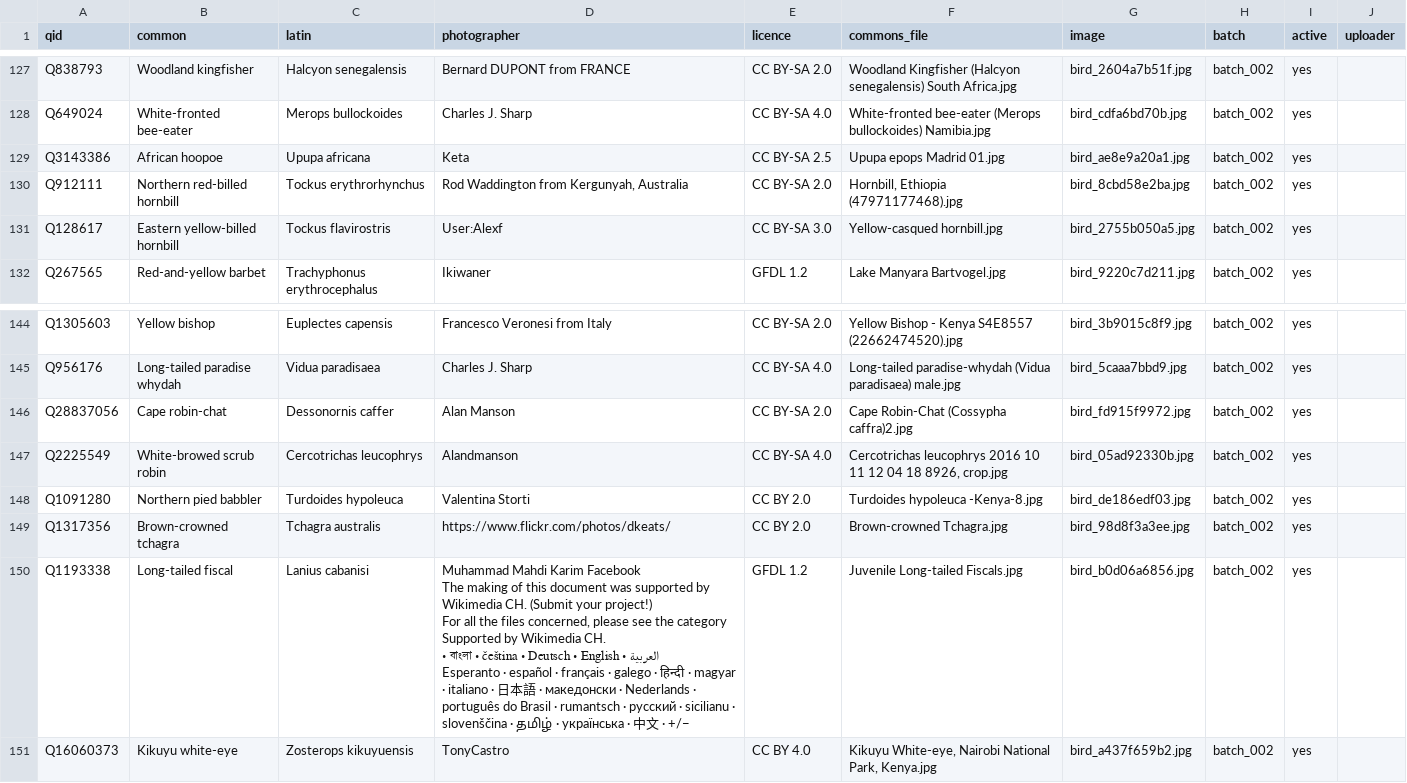
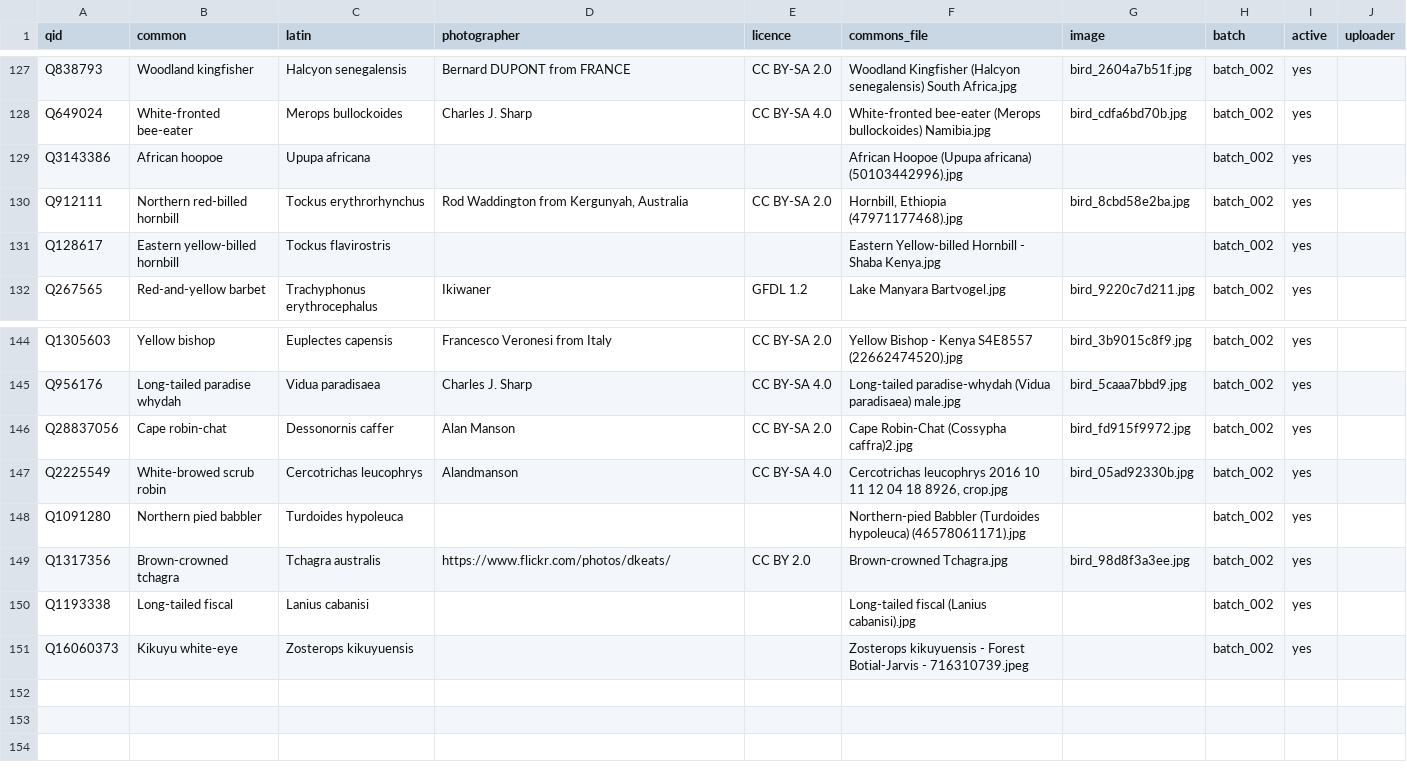
Before and after one commit to alxmjo/birds-kenya, a CSV file: birds.csv, drawn as a sheet; only a part is shown, gaps mark what is left out.

```diff
--- a/birds.csv
+++ b/birds.csv
@@ -138,5 +138,5 @@ Q838793,Woodland kingfisher,Halcyon senegalensis,Bernard DUPONT from FRANCE,CC B
 Q649024,White-fronted bee-eater,Merops bullockoides,Charles J. Sharp,CC BY-SA 4.0,White-fronted bee-eater (Merops bullockoides) Namibia.jpg,bird_cdfa6bd70b.jpg,batch_002,yes,
-Q3143386,African hoopoe,Upupa africana,Keta,CC BY-SA 2.5,Upupa epops Madrid 01.jpg,bird_ae8e9a20a1.jpg,batch_002,yes,
+Q3143386,African hoopoe,Upupa africana,,,African Hoopoe (Upupa africana) (50103442996).jpg,,batch_002,yes,
 Q912111,Northern red-billed hornbill,Tockus erythrorhynchus,"Rod Waddington from Kergunyah, Australia",CC BY-SA 2.0,"Hornbill, Ethiopia (47971177468).jpg",bird_8cbd58e2ba.jpg,batch_002,yes,
-Q128617,Eastern yellow-billed hornbill,Tockus flavirostris,User:Alexf,CC BY-SA 3.0,Yellow-casqued hornbill.jpg,bird_2755b050a5.jpg,batch_002,yes,
+Q128617,Eastern yellow-billed hornbill,Tockus flavirostris,,,Eastern Yellow-billed Hornbill - Shaba Kenya.jpg,,batch_002,yes,
 Q267565,Red-and-yellow barbet,Trachyphonus erythrocephalus,Ikiwaner,GFDL 1.2,Lake Manyara Bartvogel.jpg,bird_9220c7d211.jpg,batch_002,yes,
@@ -157,15 +157,5 @@ Q28837056,Cape robin-chat,Dessonornis caffer,Alan Manson,CC BY-SA 2.0,Cape Robin
 Q2225549,White-browed scrub robin,Cercotrichas leucophrys,Alandmanson,CC BY-SA 4.0,"Cercotrichas leucophrys 2016 10 11 12 04 18 8926, crop.jpg",bird_05ad92330b.jpg,batch_002,yes,
-Q1091280,Northern pied babbler,Turdoides hypoleuca,Valentina Storti,CC BY 2.0,Turdoides hypoleuca -Kenya-8.jpg,bird_de186edf03.jpg,batch_002,yes,
+Q1091280,Northern pied babbler,Turdoides hypoleuca,,,Northern-pied Babbler (Turdoides hypoleuca) (46578061171).jpg,,batch_002,yes,
 Q1317356,Brown-crowned tchagra,Tchagra australis,https://www.flickr.com/photos/dkeats/,CC BY 2.0,Brown-crowned Tchagra.jpg,bird_98d8f3a3ee.jpg,batch_002,yes,
-Q1193338,Long-tailed fiscal,Lanius cabanisi,"Muhammad Mahdi Karim Facebook
-
-
-
-
-
-The making of this document was supported by Wikimedia CH. (Submit your project!)
-For all the files concerned, please see the category Supported by Wikimedia CH.
-
-
-العربية ∙ বাংলা ∙ čeština ∙ Deutsch ∙ English ∙ Esperanto ∙ español ∙ français ∙ galego ∙ हिन्दी ∙ magyar ∙ italiano ∙ 日本語 ∙ македонски ∙ Nederlands ∙ português do Brasil ∙ rumantsch ∙ русский ∙ sicilianu ∙ slovenščina ∙ தமிழ் ∙ українська ∙ 中文 ∙ +/−",GFDL 1.2,Juvenile Long-tailed Fiscals.jpg,bird_b0d06a6856.jpg,batch_002,yes,
-Q16060373,Kikuyu white-eye,Zosterops kikuyuensis,TonyCastro,CC BY 4.0,"Kikuyu White-eye, Nairobi National Park, Kenya.jpg",bird_a437f659b2.jpg,batch_002,yes,
+Q1193338,Long-tailed fiscal,Lanius cabanisi,,,Long-tailed fiscal (Lanius cabanisi).jpg,,batch_002,yes,
+Q16060373,Kikuyu white-eye,Zosterops kikuyuensis,,,Zosterops kikuyuensis - Forest Botial-Jarvis - 716310739.jpeg,,batch_002,yes,
```
